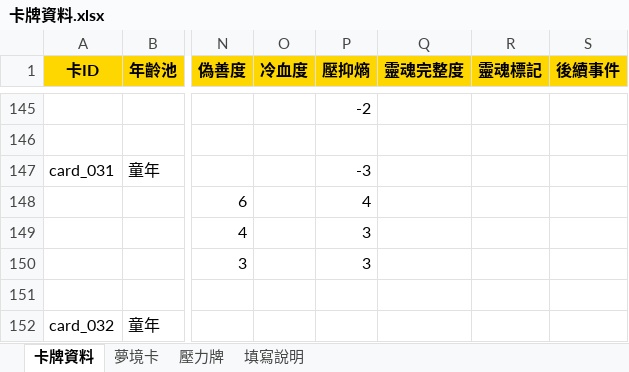
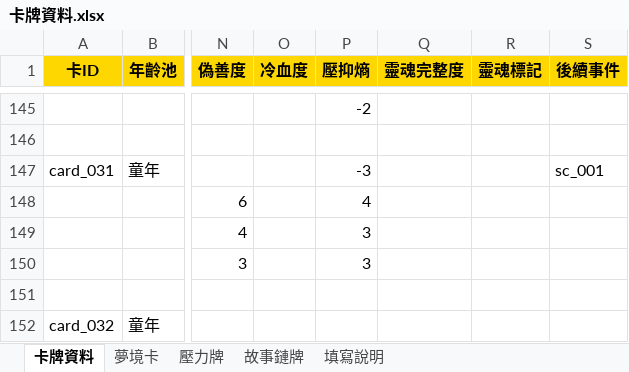
Before and after one commit to Mary4T/Nice-to-meet-you, an Excel workbook: 設計文件/卡牌資料.xlsx, sheet 卡牌資料, drawn as a sheet; only a part is shown, gaps mark what is left out; values as stored, in another font and other column widths than the file's, no borders; the diff names each change by its address in the sheet, - before the commit and + after, or states it on an @@ line.

```diff
--- a/設計文件/卡牌資料.xlsx (sheet 卡牌資料)
+++ b/設計文件/卡牌資料.xlsx (sheet 卡牌資料)
+sheet tab: 故事鏈牌
-S147 (後續事件): (empty)
+S147 (後續事件): sc_001
```
Also changed, not shown: 7 other files.
